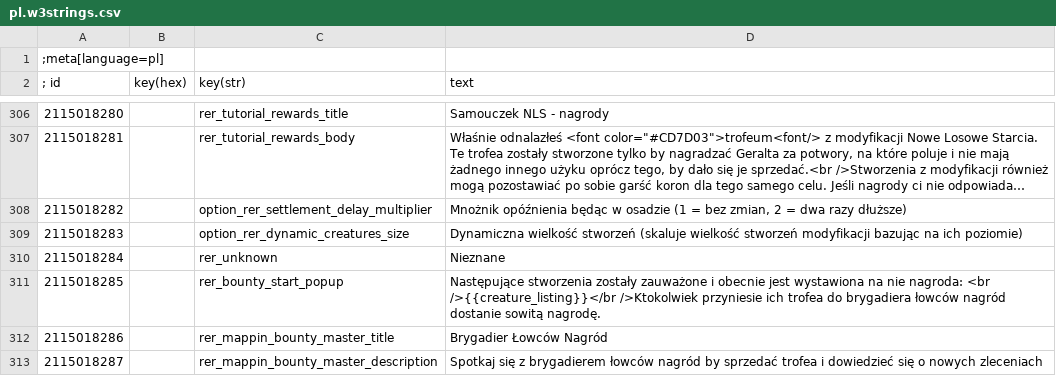
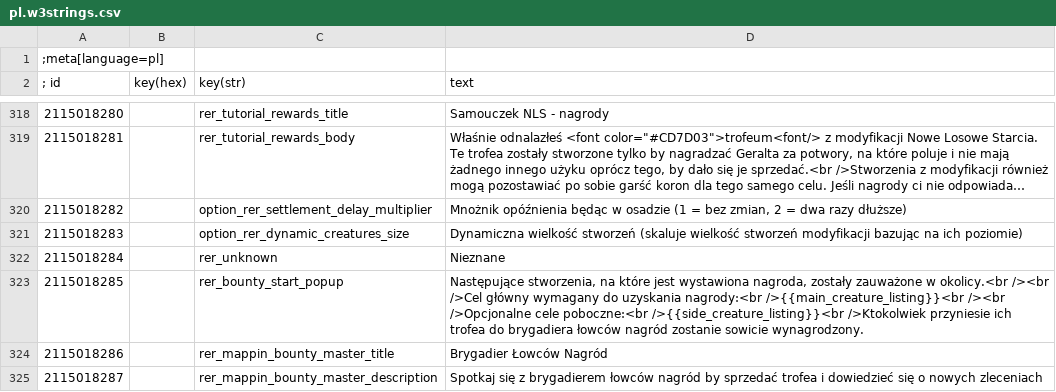
Before and after one commit to Aelto/tw3-random-encounters-reworked, a CSV file: strings/pl.w3strings.csv, drawn as a sheet; only a part is shown, gaps mark what is left out; long unchanged cells end in …; the diff covers the shown part only.

```diff
--- a/strings/pl.w3strings.csv
+++ b/strings/pl.w3strings.csv
@@ -310,3 +322,3 @@
 2115018284|        |rer_unknown|Nieznane
-2115018285|        |rer_bounty_start_popup|Następujące stworzenia zostały zauważone i obecnie jest wystawiona na nie nagroda: <br />{{creature_listing}}</br />Ktokolwiek przyniesie ich trofea do brygadiera łowców nagród dostanie sowitą nagrodę.
+2115018285|        |rer_bounty_start_popup|Następujące stworzenia, na które jest wystawiona nagroda, zostały zauważone w okolicy.<br /><br />Cel główny wymagany do uzyskania nagrody:<br />{{main_creature_listing}}<br /><br />Opcjonalne cele poboczne:<br />{{side_creature_listing}}<br />Ktokolwiek przyniesie ich trofea do brygadiera łowców nagród zostanie sowicie wynagrodzony.
 2115018286|        |rer_mappin_bounty_master_title|Brygadier Łowców Nagród
```
Also changed, not shown: 17 added rows and 21 edited cells elsewhere in this file.
